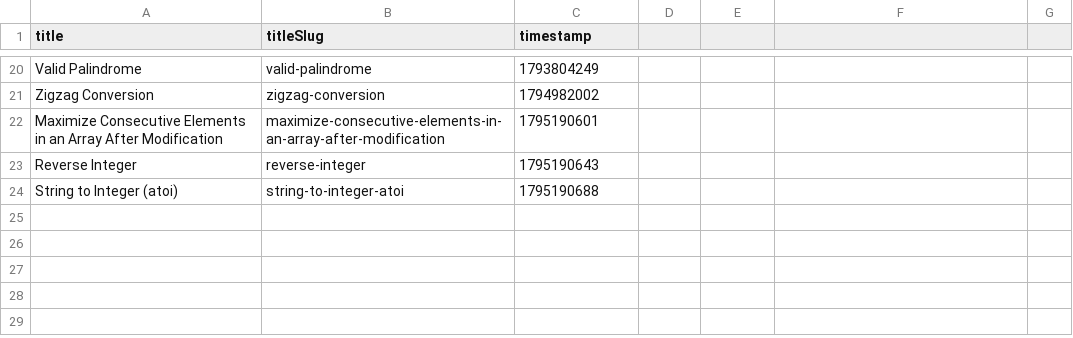
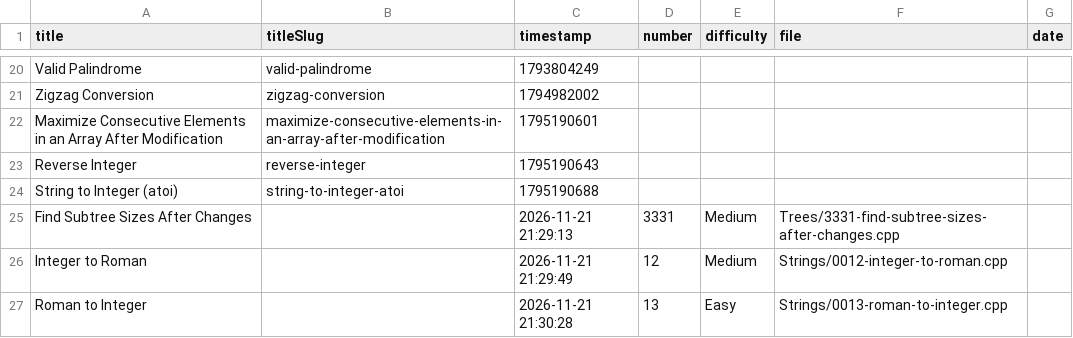
Before and after one commit to vaibhavrvalakunde2006-gif/leetcode-solutions, a CSV file: solved-problems.csv, drawn as a sheet; only a part is shown, gaps mark what is left out; the diff names each change by its address in the sheet, - before the commit and + after, or states it on an @@ line.

```diff
--- a/solved-problems.csv
+++ b/solved-problems.csv
-D1: (empty)
+D1: number
-E1: (empty)
+E1: difficulty
-F1: (empty)
+F1: file
-G1: (empty)
+G1: date
+row 25: Find Subtree Sizes After Changes |  | 2026-11-21 21:29:13 | 3331 | Medium | Trees/3331-find-subtree-sizes-after-changes.cpp
+row 26: Integer to Roman |  | 2026-11-21 21:29:49 | 12 | Medium | Strings/0012-integer-to-roman.cpp
+row 27: Roman to Integer |  | 2026-11-21 21:30:28 | 13 | Easy | Strings/0013-roman-to-integer.cpp
```
Also changed, not shown: 3 other files.
